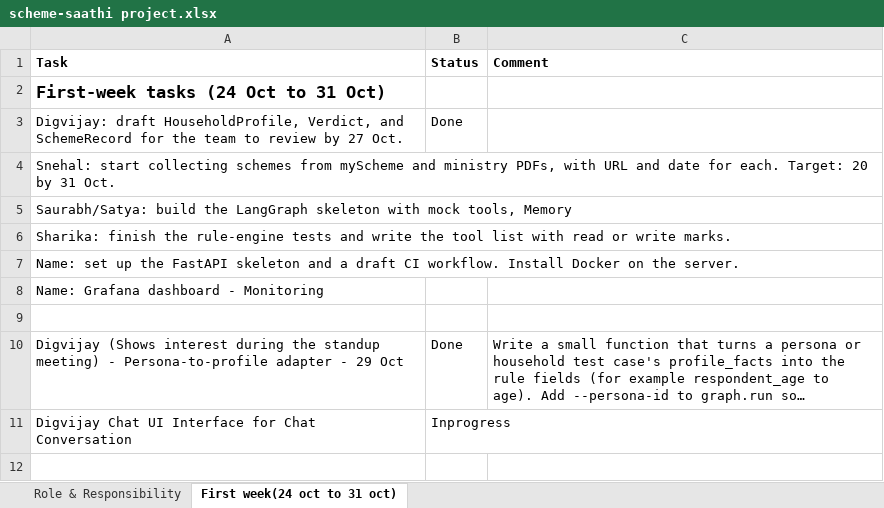
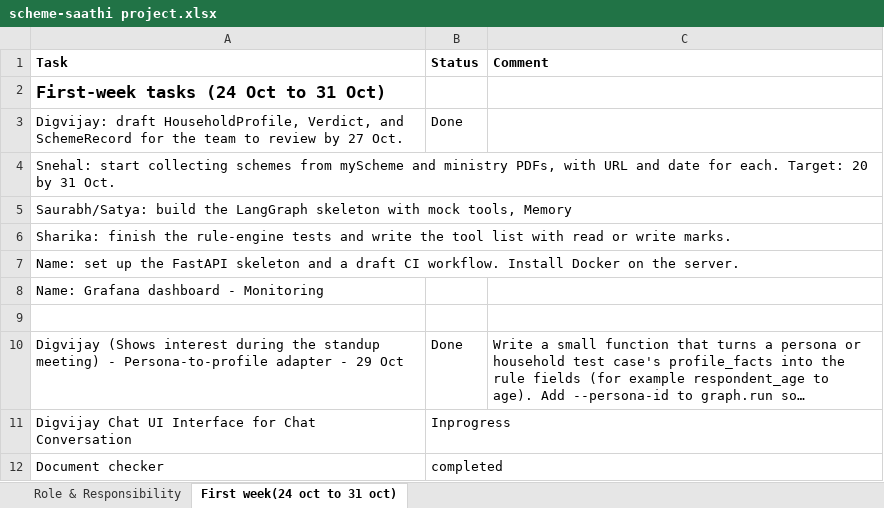
Before and after one commit to scheme-saathi/scheme-saathi, an Excel workbook: teamProjectWorkspace/scheme-saathi project.xlsx, sheet First week(24 oct to 31 oct), drawn as a sheet; long unchanged cells end in …; values as stored, in another font and other column widths than the file's, no borders; the diff names each change by its address in the sheet, - before the commit and + after, or states it on an @@ line.

```diff
--- a/teamProjectWorkspace/scheme-saathi project.xlsx (sheet First week(24 oct to 31 oct))
+++ b/teamProjectWorkspace/scheme-saathi project.xlsx (sheet First week(24 oct to 31 oct))
+row 12: Document checker | completed
```
Also changed, not shown: 6 other files.
